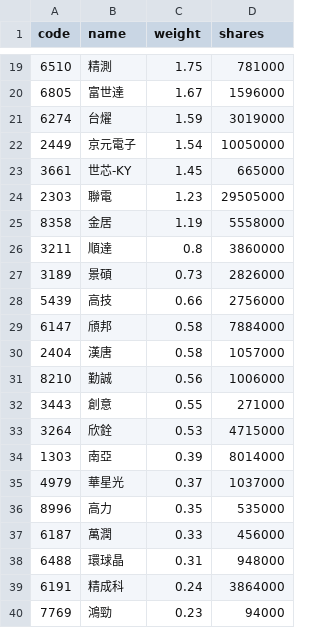
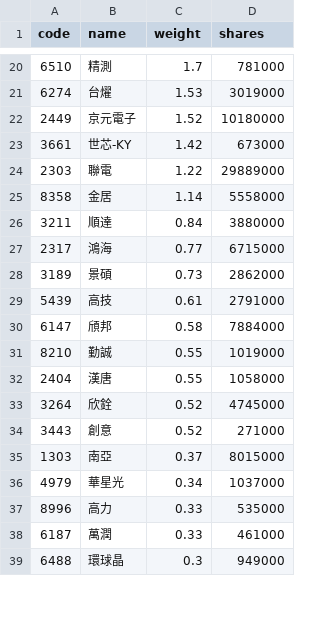
Before and after one commit to eceeff/etf_bot_for00981a, a CSV file: 00981a_holdings.csv, drawn as a sheet; only a part is shown, gaps mark what is left out; the diff covers the shown part only.

```diff
--- a/00981a_holdings.csv
+++ b/00981a_holdings.csv
@@ -19,22 +20,20 @@ code,name,weight,shares
-6510,精測,1.75,781000
-6805,富世達,1.67,1596000
-6274,台燿,1.59,3019000
-2449,京元電子,1.54,10050000
-3661,世芯-KY,1.45,665000
-2303,聯電,1.23,29505000
-8358,金居,1.19,5558000
-3211,順達,0.8,3860000
-3189,景碩,0.73,2826000
-5439,高技,0.66,2756000
+6510,精測,1.7,781000
+6274,台燿,1.53,3019000
+2449,京元電子,1.52,10180000
+3661,世芯-KY,1.42,673000
+2303,聯電,1.22,29889000
+8358,金居,1.14,5558000
+3211,順達,0.84,3880000
+2317,鴻海,0.77,6715000
+3189,景碩,0.73,2862000
+5439,高技,0.61,2791000
 6147,頎邦,0.58,7884000
-2404,漢唐,0.58,1057000
-8210,勤誠,0.56,1006000
-3443,創意,0.55,271000
-3264,欣銓,0.53,4715000
-1303,南亞,0.39,8014000
-4979,華星光,0.37,1037000
-8996,高力,0.35,535000
-6187,萬潤,0.33,456000
-6488,環球晶,0.31,948000
-6191,精成科,0.24,3864000
-7769,鴻勁,0.23,94000
+8210,勤誠,0.55,1019000
+2404,漢唐,0.55,1058000
+3264,欣銓,0.52,4745000
+3443,創意,0.52,271000
+1303,南亞,0.37,8015000
+4979,華星光,0.34,1037000
+8996,高力,0.33,535000
+6187,萬潤,0.33,461000
+6488,環球晶,0.3,949000
```
Also changed, not shown: 7 added rows, 4 removed rows and 41 edited cells elsewhere in this file.
